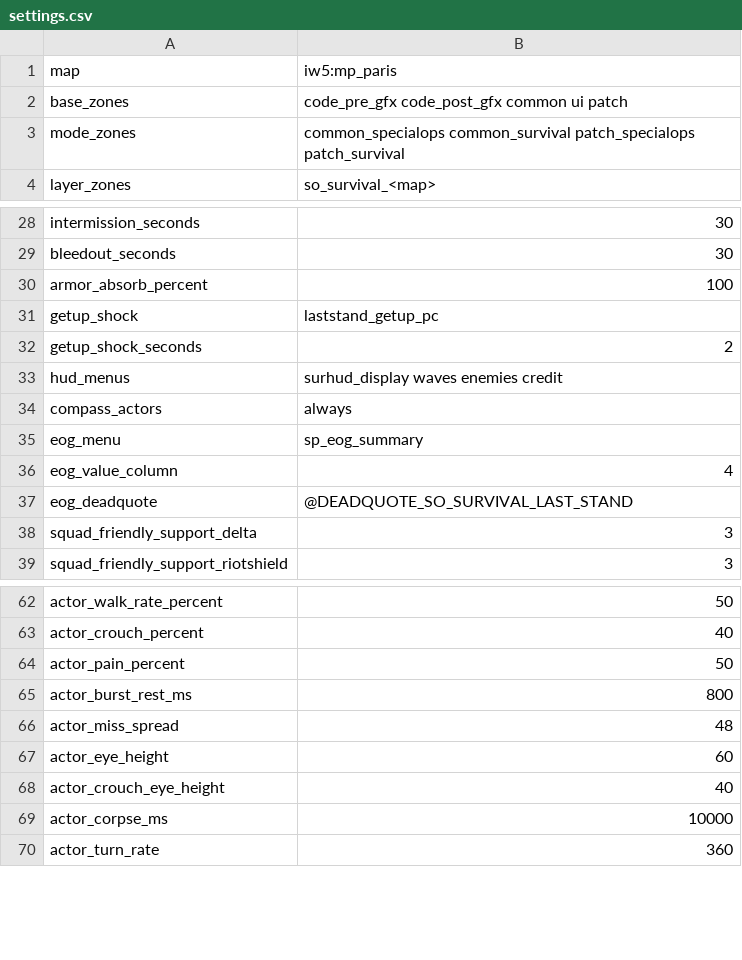
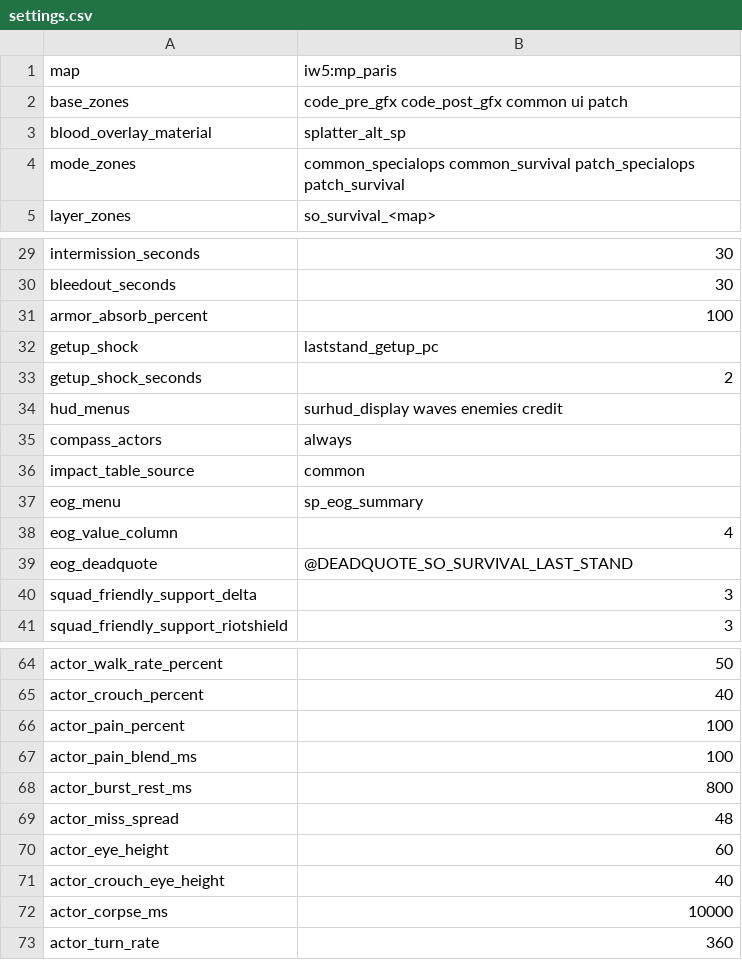
Before and after one commit to polBachelin/iw4L, a CSV file: crates/assets/src/survival/settings.csv, drawn as a sheet; only a part is shown, gaps mark what is left out.

Commit message:
fix: fixing blood splatter and stagger

```diff
--- a/crates/assets/src/survival/settings.csv
+++ b/crates/assets/src/survival/settings.csv
@@ -2,2 +2,3 @@ map,iw5:mp_paris
 base_zones,code_pre_gfx code_post_gfx common ui patch
+blood_overlay_material,splatter_alt_sp
 mode_zones,common_specialops common_survival patch_specialops patch_survival
@@ -34,2 +35,3 @@ hud_menus,surhud_display waves enemies credit
 compass_actors,always
+impact_table_source,common
 eog_menu,sp_eog_summary
@@ -63,3 +65,4 @@ actor_walk_rate_percent,50
 actor_crouch_percent,40
-actor_pain_percent,50
+actor_pain_percent,100
+actor_pain_blend_ms,100
 actor_burst_rest_ms,800
```
Also changed, not shown: 28 other files.
